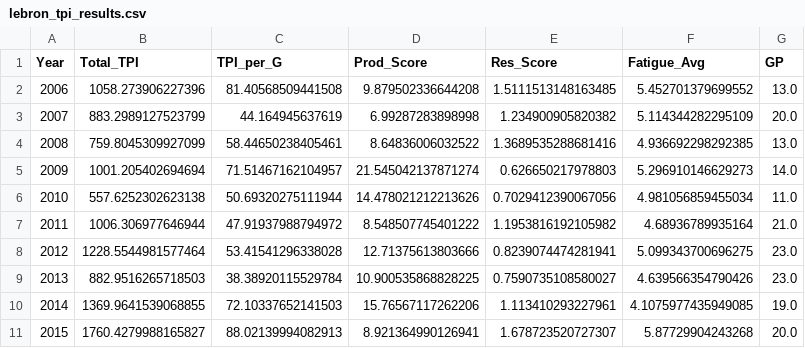
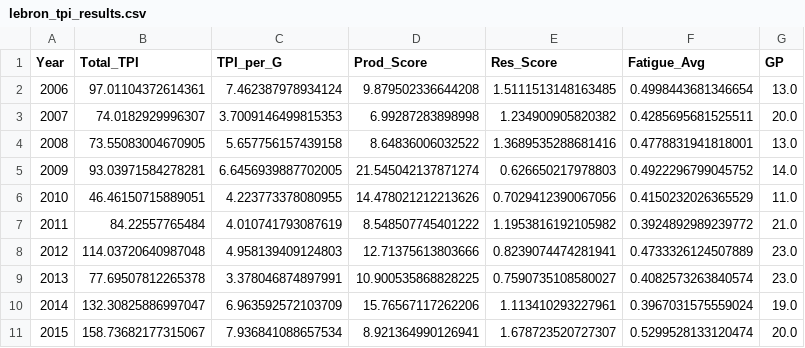
Before and after one commit to nolan-mcneill/true_playoff_impact, a CSV file: data/tpi_results/lebron_tpi_results.csv, drawn as a sheet; only a part is shown; the diff covers the shown part only.

Commit message:
Updated fatigue model to take average fatigue during games (when on the court), and to account for timeouts, breaks between quarters and halftime, and usg rate for every quarter for every game.

```diff
--- a/data/tpi_results/lebron_tpi_results.csv
+++ b/data/tpi_results/lebron_tpi_results.csv
@@ -1,11 +1,11 @@
 Year,Total_TPI,TPI_per_G,Prod_Score,Res_Score,Fatigue_Avg,GP
-2006,1058.273906227396,81.40568509441508,9.879502336644208,1.5111513148163485,5.452701379699552,13.0
-2007,883.2989127523799,44.164945637619,6.99287283898998,1.234900905820382,5.114344282295109,20.0
-2008,759.8045309927099,58.44650238405461,8.64836006032522,1.3689535288681416,4.936692298292385,13.0
-2009,1001.205402694694,71.51467162104957,21.545042137871274,0.626650217978803,5.296910146629273,14.0
-2010,557.6252302623138,50.69320275111944,14.478021212213626,0.7029412390067056,4.981056859455034,11.0
-2011,1006.306977646944,47.91937988794972,8.548507745401222,1.1953816192105982,4.68936789935164,21.0
-2012,1228.5544981577464,53.41541296338028,12.71375613803666,0.8239074474281941,5.099343700696275,23.0
-2013,882.9516265718503,38.38920115529784,10.900535868828225,0.7590735108580027,4.639566354790426,23.0
-2014,1369.9641539068855,72.10337652141503,15.76567117262206,1.113410293227961,4.1075977435949085,19.0
-2015,1760.4279988165827,88.02139994082913,8.921364990126941,1.678723520727307,5.87729904243268,20.0
+2006,97.01104372614361,7.462387978934124,9.879502336644208,1.5111513148163485,0.4998443681346654,13.0
+2007,74.0182929996307,3.7009146499815353,6.99287283898998,1.234900905820382,0.4285695681525511,20.0
+2008,73.55083004670905,5.657756157439158,8.64836006032522,1.3689535288681416,0.4778831941818001,13.0
+2009,93.03971584278281,6.6456939887702005,21.545042137871274,0.626650217978803,0.4922296799045752,14.0
+2010,46.46150715889051,4.223773378080955,14.478021212213626,0.7029412390067056,0.4150232026365529,11.0
+2011,84.22557765484,4.010741793087619,8.548507745401222,1.1953816192105982,0.3924892989239772,21.0
+2012,114.03720640987048,4.958139409124803,12.71375613803666,0.8239074474281941,0.4733326124507889,23.0
+2013,77.69507812265378,3.378046874897991,10.900535868828225,0.7590735108580027,0.4082573263840574,23.0
+2014,132.30825886997047,6.963592572103709,15.76567117262206,1.113410293227961,0.3967031575559024,19.0
+2015,158.73682177315067,7.936841088657534,8.921364990126941,1.678723520727307,0.5299528133120474,20.0
```
Also changed, not shown: 24 edited cells elsewhere in this file, 19 other files.
